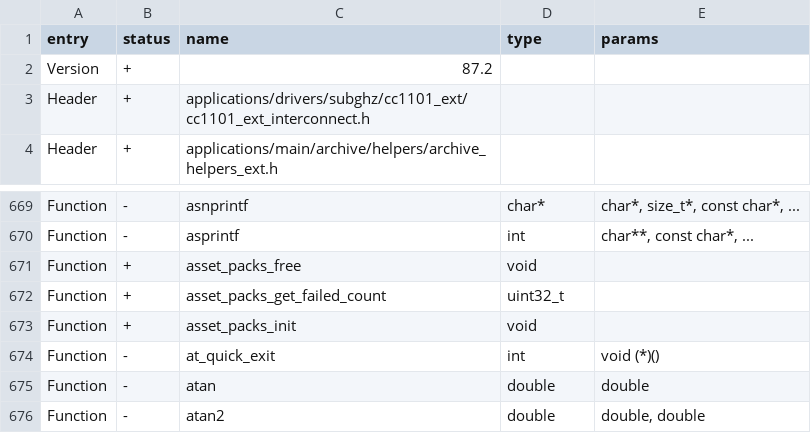
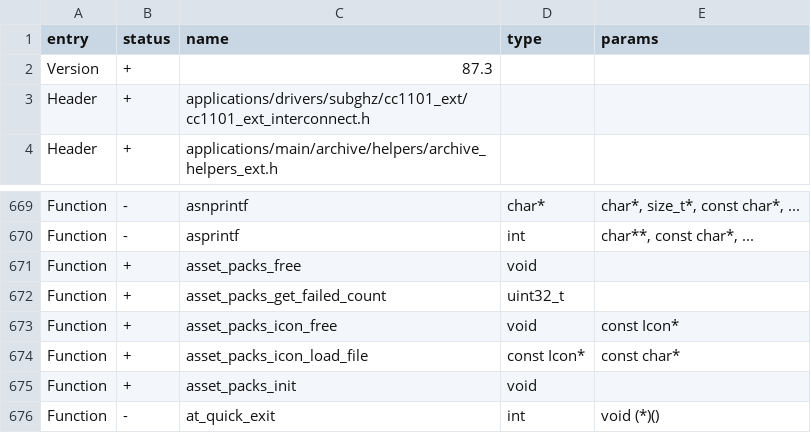
Before and after one commit to lewisQ17/Momentum-Firmware, a CSV file: targets/f7/api_symbols.csv, drawn as a sheet; only a part is shown, gaps mark what is left out; the shorter side is filled out with more unchanged rows.

```diff
--- a/targets/f7/api_symbols.csv
+++ b/targets/f7/api_symbols.csv
@@ -1,3 +1,3 @@
 entry,status,name,type,params
-Version,+,87.2,,
+Version,+,87.3,,
 Header,+,applications/drivers/subghz/cc1101_ext/cc1101_ext_interconnect.h,,
@@ -672,2 +672,4 @@ Function,+,asset_packs_free,void,
 Function,+,asset_packs_get_failed_count,uint32_t,
+Function,+,asset_packs_icon_free,void,const Icon*
+Function,+,asset_packs_icon_load_file,const Icon*,const char*
 Function,+,asset_packs_init,void,
```
Also changed, not shown: 7 other files.
